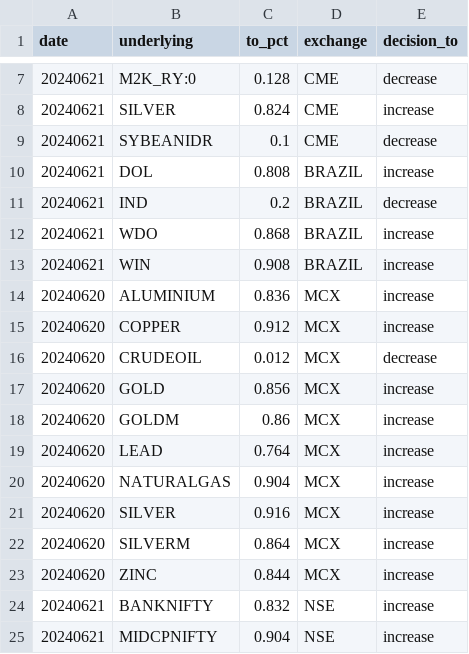
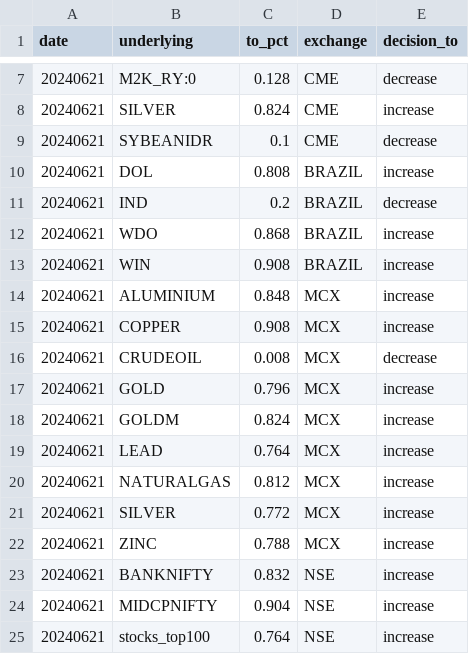
Before and after one commit to kanika-create/alloc, a CSV file: table1.csv, drawn as a sheet; only a part is shown, gaps mark what is left out; the shorter side is filled out with more unchanged rows.

Commit message:
Add files via upload

```diff
--- a/table1.csv
+++ b/table1.csv
@@ -13,12 +13,11 @@ date,underlying,to_pct,exchange,decision_to
 20240621,WIN,0.908,BRAZIL,increase
-20240620,ALUMINIUM,0.836,MCX,increase
-20240620,COPPER,0.912,MCX,increase
-20240620,CRUDEOIL,0.012,MCX,decrease
-20240620,GOLD,0.856,MCX,increase
-20240620,GOLDM,0.86,MCX,increase
-20240620,LEAD,0.764,MCX,increase
-20240620,NATURALGAS,0.904,MCX,increase
-20240620,SILVER,0.916,MCX,increase
-20240620,SILVERM,0.864,MCX,increase
-20240620,ZINC,0.844,MCX,increase
+20240621,ALUMINIUM,0.848,MCX,increase
+20240621,COPPER,0.908,MCX,increase
+20240621,CRUDEOIL,0.008,MCX,decrease
+20240621,GOLD,0.796,MCX,increase
+20240621,GOLDM,0.824,MCX,increase
+20240621,LEAD,0.764,MCX,increase
+20240621,NATURALGAS,0.812,MCX,increase
+20240621,SILVER,0.772,MCX,increase
+20240621,ZINC,0.788,MCX,increase
 20240621,BANKNIFTY,0.832,NSE,increase
```
